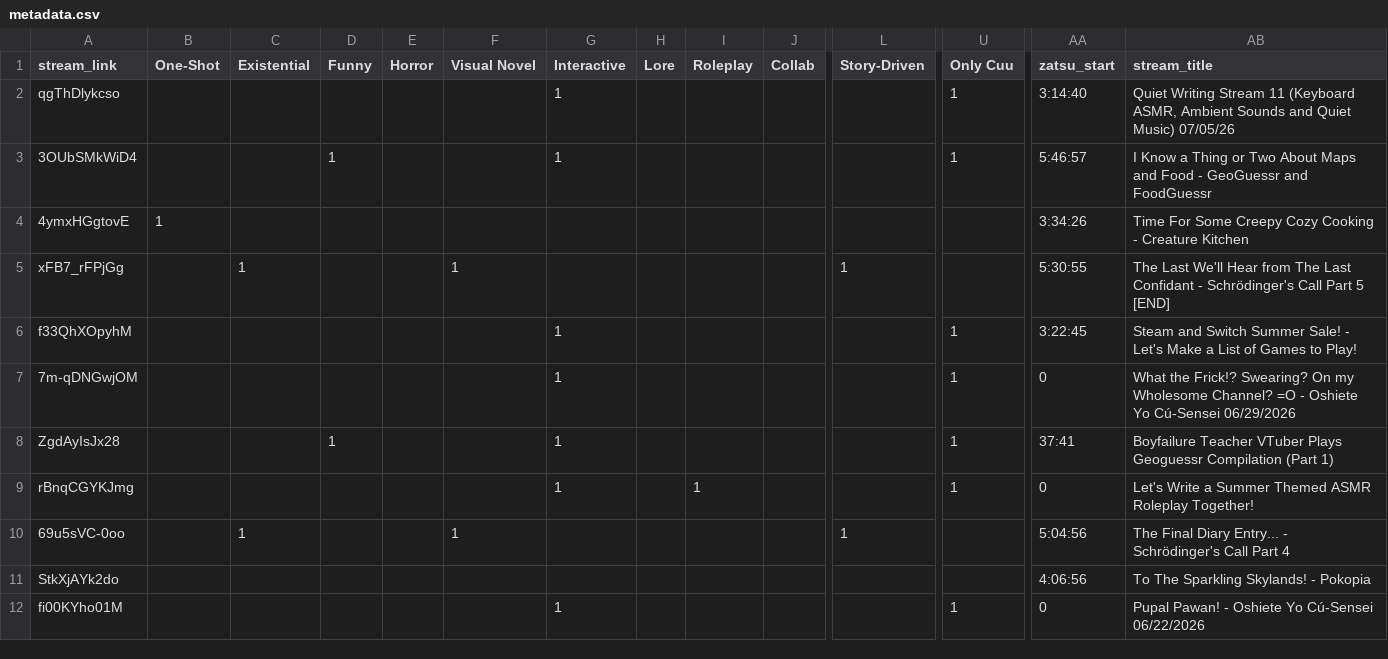
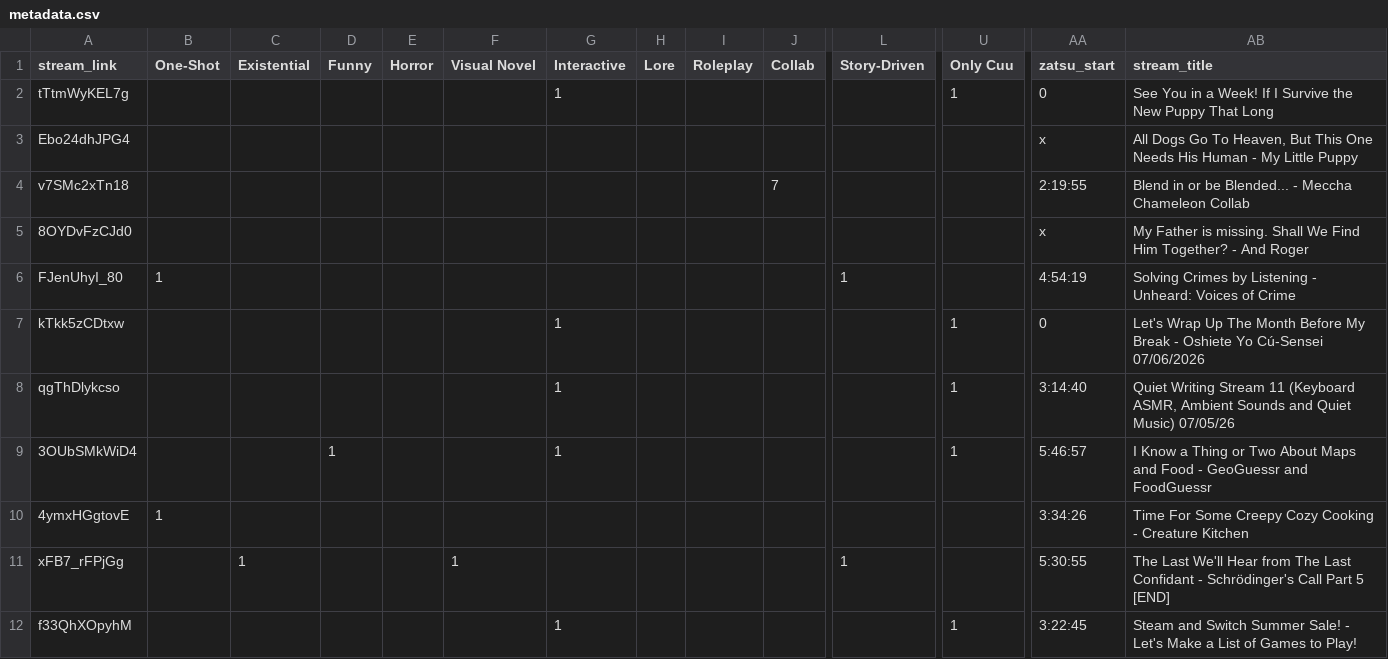
Before and after one commit to Cuudexter/cuudev, a CSV file: metadata.csv, drawn as a sheet; only a part is shown, gaps mark what is left out; the shorter side is filled out with more unchanged rows; rows hold the shown columns only; the diff names each change by its address in the sheet, - before the commit and + after, or states it on an @@ line.

```diff
--- a/metadata.csv
+++ b/metadata.csv
+row 2: tTtmWyKEL7g |  |  |  |  |  | 1 |  |  |  |  | 1 | 0 | See You in a Week! If I Survive the New Puppy That Long
+row 3: Ebo24dhJPG4 |  |  |  |  |  |  |  |  |  |  |  | x | All Dogs Go To Heaven, But This One Needs His Human - My Little Puppy
+row 4: v7SMc2xTn18 |  |  |  |  |  |  |  |  | 7 |  |  | 2:19:55 | Blend in or be Blended... - Meccha Chameleon Collab
+row 5: 8OYDvFzCJd0 |  |  |  |  |  |  |  |  |  |  |  | x | My Father is missing. Shall We Find Him Together? - And Roger
+row 6: FJenUhyI_80 | 1 |  |  |  |  |  |  |  |  | 1 |  | 4:54:19 | Solving Crimes by Listening - Unheard: Voices of Crime
+row 7: kTkk5zCDtxw |  |  |  |  |  | 1 |  |  |  |  | 1 | 0 | Let's Wrap Up The Month Before My Break - Oshiete Yo Cú-Sensei 07/06/2026
```
Also changed, not shown: 3 other files.
